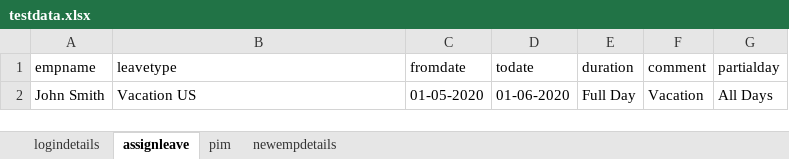
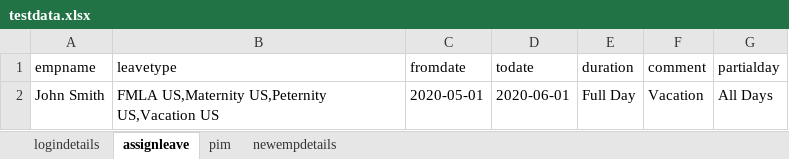
Before and after one commit to Jesuwin/GenericTesting, an Excel workbook: testdata.xlsx, sheet assignleave, drawn as a sheet; values as stored, in another font and other column widths than the file's, no borders; the diff names each change by its address in the sheet, - before the commit and + after, or states it on an @@ line.

```diff
--- a/testdata.xlsx (sheet assignleave)
+++ b/testdata.xlsx (sheet assignleave)
-B2 (leavetype): Vacation US
+B2 (leavetype): FMLA US,Maternity US,Peternity US,Vacation US
-C2 (fromdate): 01-05-2020
+C2 (fromdate): 2020-05-01
-D2 (todate): 01-06-2020
+D2 (todate): 2020-06-01
```
Also changed, not shown: 26 other files.
